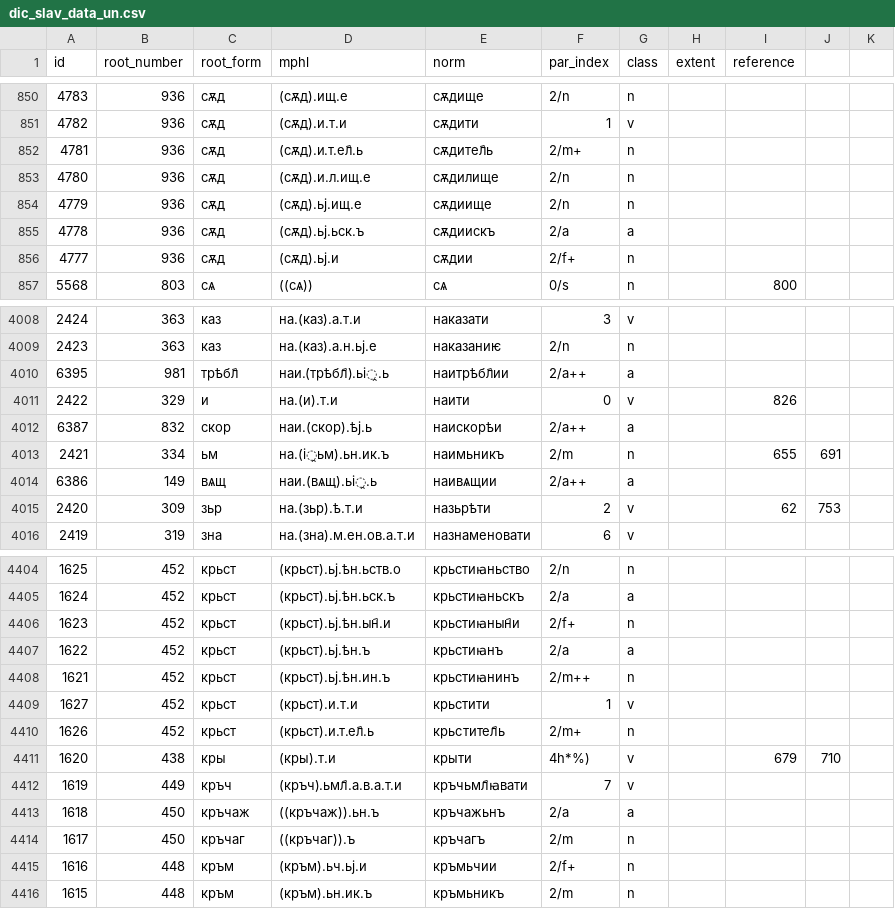
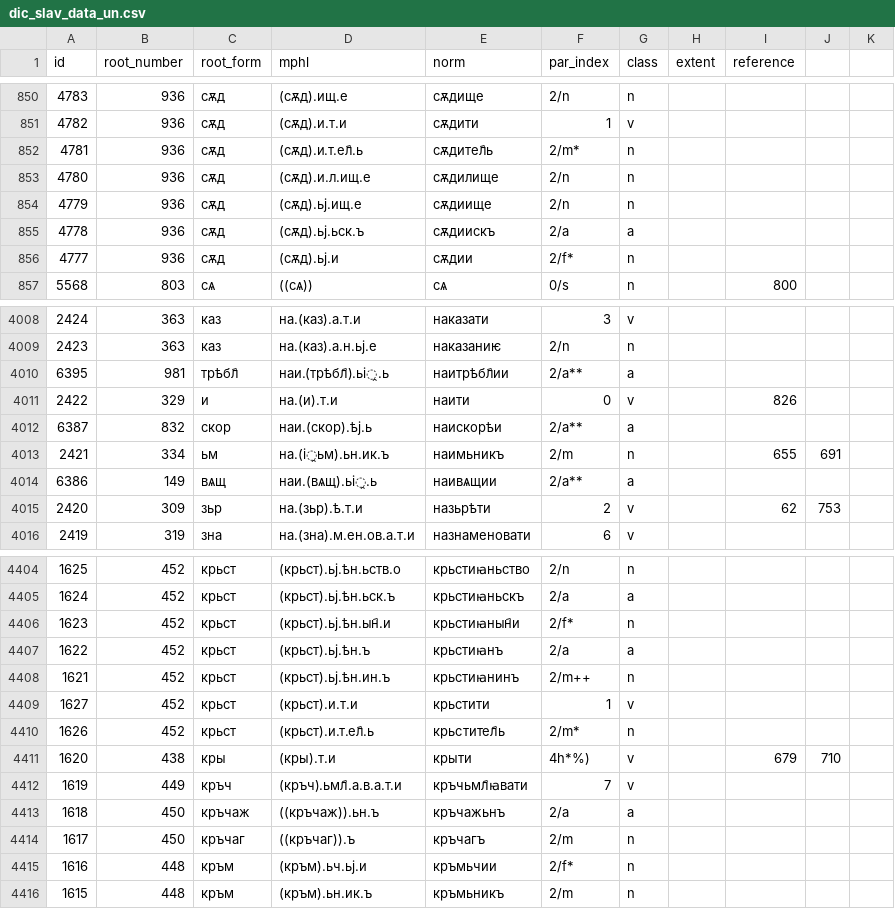
Before and after one commit to Integral/osd, a CSV file: data/dic_slav_data_un.csv, drawn as a sheet; only a part is shown, gaps mark what is left out; the diff covers the shown part only.

```diff
--- a/data/dic_slav_data_un.csv
+++ b/data/dic_slav_data_un.csv
@@ -851,3 +851,3 @@ id;root_number;root_form;mphl;norm;par_index;class;extent;reference;;
 4782;936;сѫд;(сѫд).и.т.и;сѫдити;1;v;;;;
-4781;936;сѫд;(сѫд).и.т.ел҄.ь;сѫдител҄ь;2/m+;n;;;;
+4781;936;сѫд;(сѫд).и.т.ел҄.ь;сѫдител҄ь;2/m*;n;;;;
 4780;936;сѫд;(сѫд).и.л.ищ.е;сѫдилище;2/n;n;;;;
@@ -855,3 +855,3 @@ id;root_number;root_form;mphl;norm;par_index;class;extent;reference;;
 4778;936;сѫд;(сѫд).ьj.ьск.ъ;сѫдиискъ;2/a;a;;;;
-4777;936;сѫд;(сѫд).ьj.и;сѫдии;2/f+;n;;;;
+4777;936;сѫд;(сѫд).ьj.и;сѫдии;2/f*;n;;;;
 5568;803;сѧ;((сѧ));сѧ;0/s;n;;800;;
@@ -4009,7 +4009,7 @@ id;root_number;root_form;mphl;norm;par_index;class;extent;reference;;
 2423;363;каз;на.(каз).а.н.ьj.е;наказаниѥ;2/n;n;;;;
-6395;981;трѣбл҄;наи.(трѣбл҄).ьi̯.ь;наитрѣбл҄ии;2/a++;a;;;;
+6395;981;трѣбл҄;наи.(трѣбл҄).ьi̯.ь;наитрѣбл҄ии;2/a**;a;;;;
 2422;329;и;на.(и).т.и;наити;0;v;;826;;
-6387;832;скор;наи.(скор).ѣj.ь;наискорѣи;2/a++;a;;;;
+6387;832;скор;наи.(скор).ѣj.ь;наискорѣи;2/a**;a;;;;
 2421;334;ьм;на.(i̯ьм).ьн.ик.ъ;наимьникъ;2/m;n;;655; 691;
-6386;149;вѧщ;наи.(вѧщ).ьi̯.ь;наивѧщии;2/a++;a;;;;
+6386;149;вѧщ;наи.(вѧщ).ьi̯.ь;наивѧщии;2/a**;a;;;;
 2420;309;зьр;на.(зьр).ѣ.т.и;назьрѣти;2;v;;62; 753;
@@ -4405,3 +4405,3 @@ id;root_number;root_form;mphl;norm;par_index;class;extent;reference;;
 1624;452;крьст;(крьст).ьj.ѣн.ьск.ъ;крьстиꙗньскъ;2/a;a;;;;
-1623;452;крьст;(крьст).ьj.ѣн.ын҄.и;крьстиꙗнын҄и;2/f+;n;;;;
+1623;452;крьст;(крьст).ьj.ѣн.ын҄.и;крьстиꙗнын҄и;2/f*;n;;;;
 1622;452;крьст;(крьст).ьj.ѣн.ъ;крьстиꙗнъ;2/a;a;;;;
@@ -4409,3 +4409,3 @@ id;root_number;root_form;mphl;norm;par_index;class;extent;reference;;
 1627;452;крьст;(крьст).и.т.и;крьстити;1;v;;;;
-1626;452;крьст;(крьст).и.т.ел҄.ь;крьстител҄ь;2/m+;n;;;;
+1626;452;крьст;(крьст).и.т.ел҄.ь;крьстител҄ь;2/m*;n;;;;
 1620;438;кры;(кры).т.и;крыти;4h*%);v;;679; 710;
@@ -4414,3 +4414,3 @@ id;root_number;root_form;mphl;norm;par_index;class;extent;reference;;
 1617;450;кръчаг;((кръчаг)).ъ;кръчагъ;2/m;n;;;;
-1616;448;кръм;(кръм).ьч.ьj.и;кръмьчии;2/f+;n;;;;
+1616;448;кръм;(кръм).ьч.ьj.и;кръмьчии;2/f*;n;;;;
 1615;448;кръм;(кръм).ьн.ик.ъ;кръмьникъ;2/m;n;;;;
```
Also changed, not shown: 170 edited cells elsewhere in this file, data/dic_slav_data.csv, data/main_not_dell_export.csv, 14 other files.
